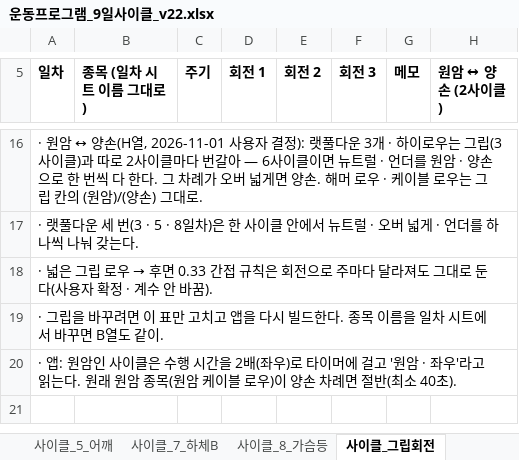
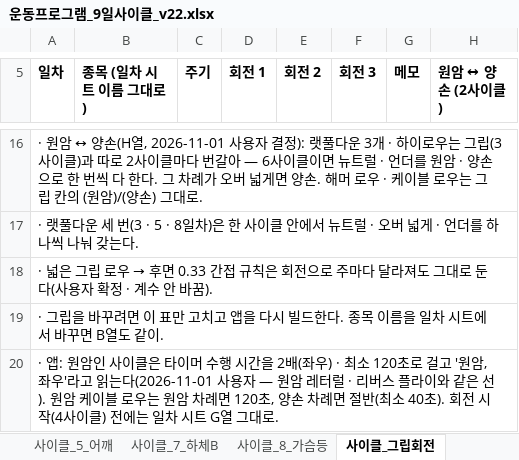
Before and after one commit to ktmffl-max/health1234, an Excel workbook: 운동프로그램_9일사이클_v22.xlsx, sheet 사이클_그립회전, drawn as a sheet; only a part is shown, gaps mark what is left out; values as stored, in another font and other column widths than the file's, no borders; the diff names each change by its address in the sheet, - before the commit and + after, or states it on an @@ line.

```diff
--- a/운동프로그램_9일사이클_v22.xlsx (sheet 사이클_그립회전)
+++ b/운동프로그램_9일사이클_v22.xlsx (sheet 사이클_그립회전)
-A20 (일차): …이클은 수행 시간을 2배(좌우)로 타이머에 걸고 '원암 · 좌우'라고 읽는다. 원래 원암 종목(원암 케이블 로우)이 양손 차례면 절반(최소 40초).
+A20 (일차): …이클은 타이머 수행 시간을 2배(좌우) · 최소 120초로 걸고 '원암, 좌우'라고 읽는다(2026-11-01 사용자 — 원암 레터럴 · 리버스 플라이와 같은 선). 원암 케이블 로우는 원암 차례면 120초, 양손 차례면 절반(최소 40초). 회전 시작(4사이클) 전에는 일차 시트 G열 그대로.
```
Also changed, not shown: 3 other files.
